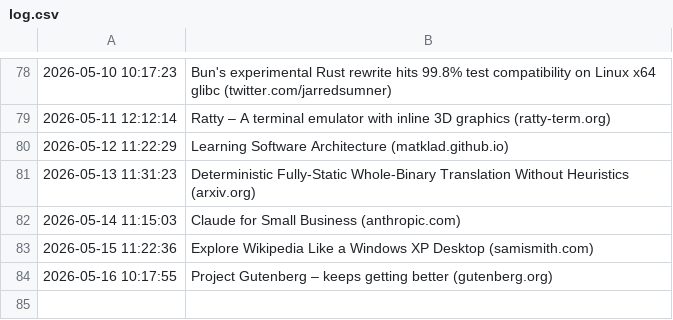
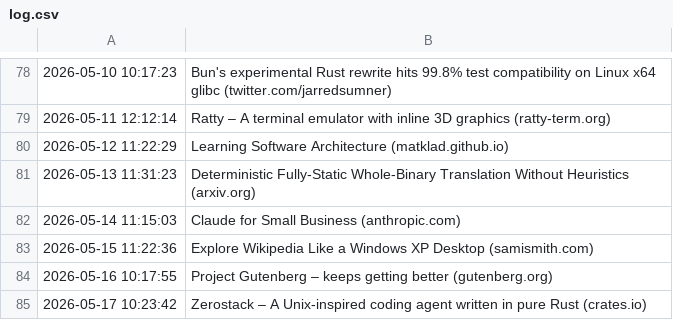
Before and after one commit to Trish0606/daily-web-scraper, a CSV file: log.csv, drawn as a sheet; only a part is shown, gaps mark what is left out.

```diff
--- a/log.csv
+++ b/log.csv
@@ -84 +84,2 @@
 2026-05-16 10:17:55,Project Gutenberg – keeps getting better (gutenberg.org)
+2026-05-17 10:23:42,Zerostack – A Unix-inspired coding agent written in pure Rust (crates.io)
```
